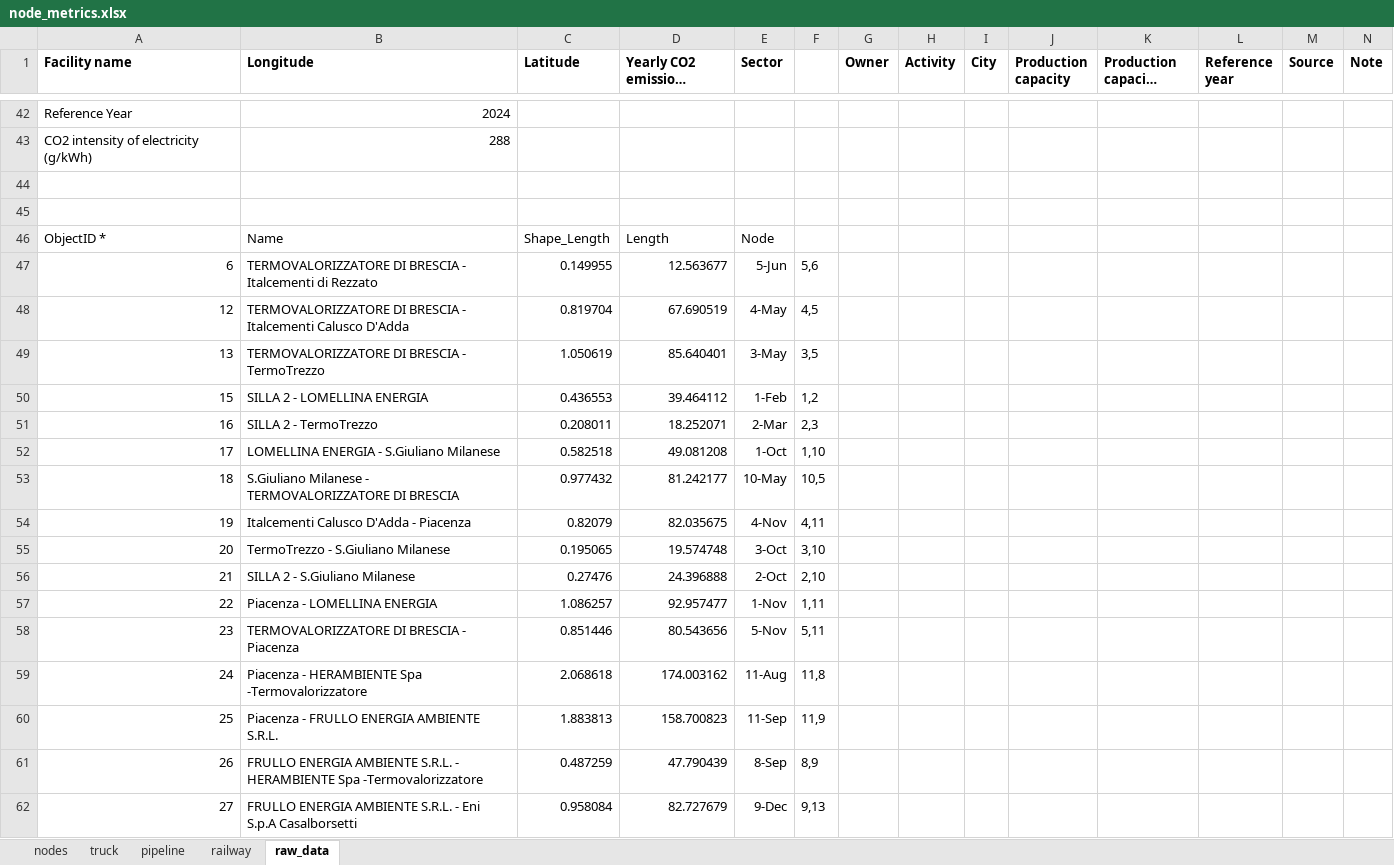
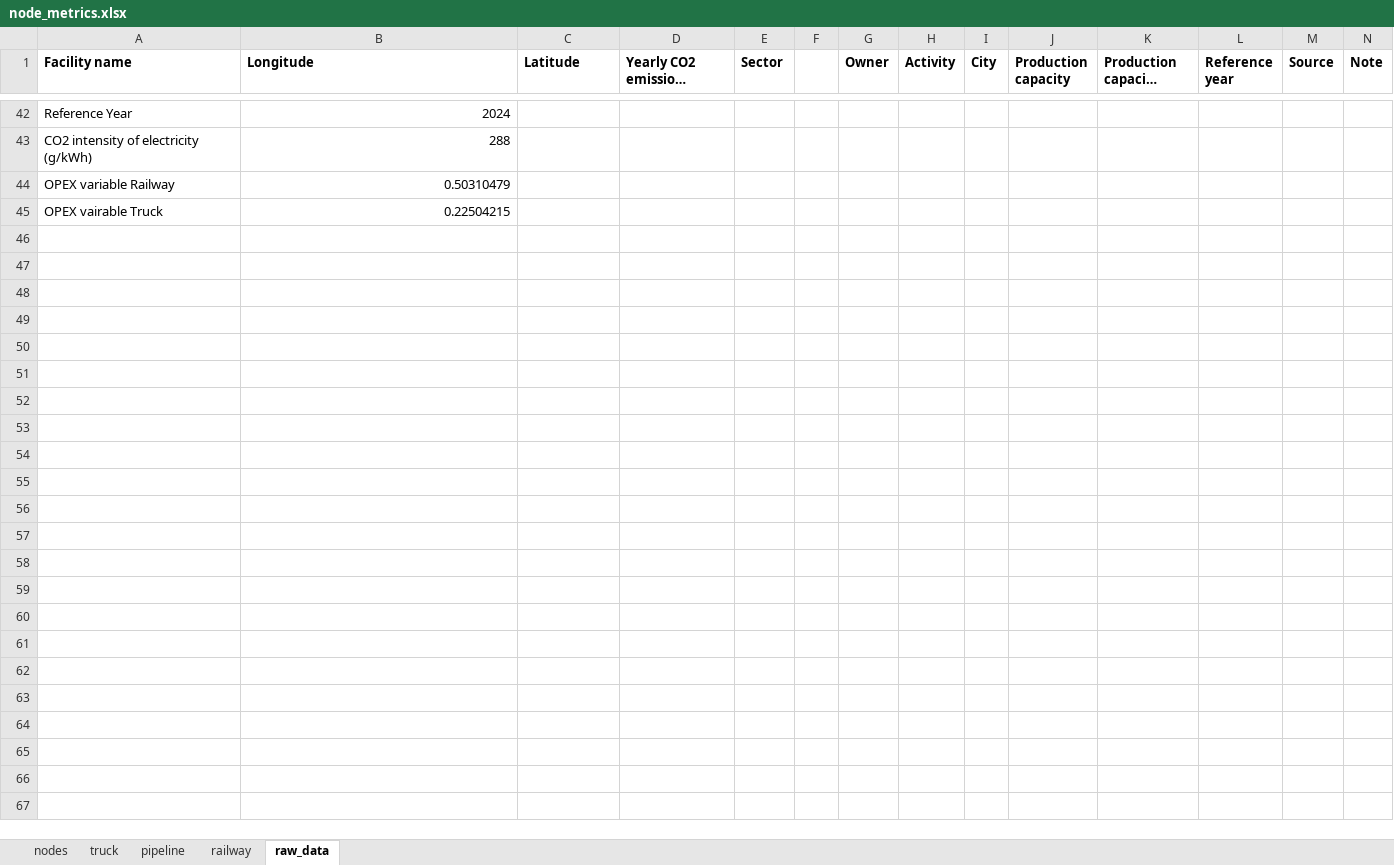
Before and after one commit to 404notykk/AdOpT-NET0_XiaoY, an Excel workbook: southern_europe/northern_italy_data/geographical_feature/node_metrics.xlsx, sheet raw_data, drawn as a sheet; only a part is shown, gaps mark what is left out; long unchanged cells end in …; values as stored, in another font and other column widths than the file's, no borders; removed rows and columns are numbered as before the commit, all else as after; the diff covers the shown part only; the diff names each change by its address in the sheet, - before the commit and + after, or states it on an @@ line.

Commit message:
node metrics (geographical location + annual flux + node type + conection matrices + raw data)

```diff
--- a/southern_europe/northern_italy_data/geographical_feature/node_metrics.xlsx (sheet raw_data)
+++ b/southern_europe/northern_italy_data/geographical_feature/node_metrics.xlsx (sheet raw_data)
-row 44: (empty)
+row 44: OPEX variable Railway | 0.50310479
-row 45: (empty)
+row 45: OPEX vairable Truck | 0.22504215
-row 46: ObjectID * | Name | Shape_Length | Length | Node
-row 47: 6 | TERMOVALORIZZATORE DI BRESCIA - Italcementi di Rezzato | 0.149955 | 12.563677 | 5-Jun | 5,6
-row 48: 12 | TERMOVALORIZZATORE DI BRESCIA - Italcementi Calusco D'Adda | 0.819704 | 67.690519 | 4-May | 4,5
-row 49: 13 | TERMOVALORIZZATORE DI BRESCIA - TermoTrezzo | 1.050619 | 85.640401 | 3-May | 3,5
-row 50: 15 | SILLA 2 - LOMELLINA ENERGIA | 0.436553 | 39.464112 | 1-Feb | 1,2
-row 51: 16 | SILLA 2 - TermoTrezzo | 0.208011 | 18.252071 | 2-Mar | 2,3
-row 52: 17 | LOMELLINA ENERGIA - S.Giuliano Milanese | 0.582518 | 49.081208 | 1-Oct | 1,10
-row 53: 18 | S.Giuliano Milanese - TERMOVALORIZZATORE DI BRESCIA | 0.977432 | 81.242177 | 10-May | 10,5
-row 54: 19 | Italcementi Calusco D'Adda - Piacenza | 0.82079 | 82.035675 | 4-Nov | 4,11
-row 55: 20 | TermoTrezzo - S.Giuliano Milanese | 0.195065 | 19.574748 | 3-Oct | 3,10
-row 56: 21 | SILLA 2 - S.Giuliano Milanese | 0.27476 | 24.396888 | 2-Oct | 2,10
-row 57: 22 | Piacenza - LOMELLINA ENERGIA | 1.086257 | 92.957477 | 1-Nov | 1,11
-row 58: 23 | TERMOVALORIZZATORE DI BRESCIA - Piacenza | 0.851446 | 80.543656 | 5-Nov | 5,11
-row 59: 24 | Piacenza - HERAMBIENTE Spa -Termovalorizzatore | 2.068618 | 174.003162 | 11-Aug | 11,8
-row 60: 25 | Piacenza - FRULLO ENERGIA AMBIENTE S.R.L. | 1.883813 | 158.700823 | 11-Sep | 11,9
-row 61: 26 | FRULLO ENERGIA AMBIENTE S.R.L. - HERAMBIENTE Spa -Termovalorizzatore | 0.487259 | 47.790439 | 8-Sep | 8,9
-row 62: 27 | FRULLO ENERGIA AMBIENTE S.R.L. - Eni S.p.A Casalborsetti | 0.958084 | 82.727679 | 9-Dec | 9,13
```
Also changed, not shown: 50 removed rows elsewhere in this sheet, sheet nodes.
